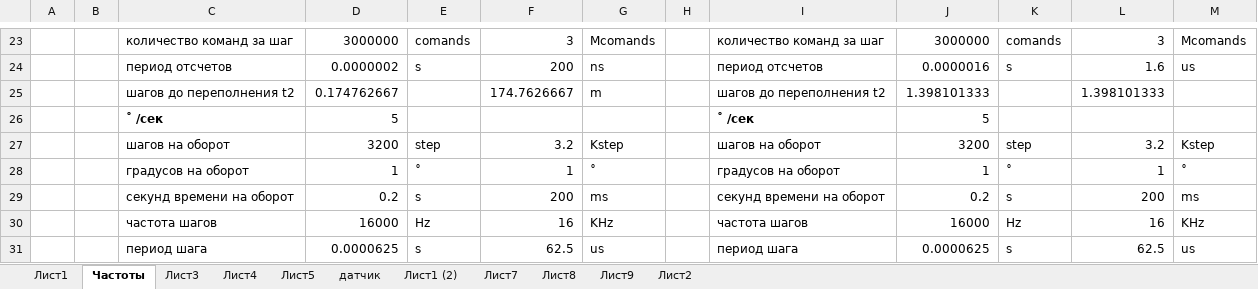
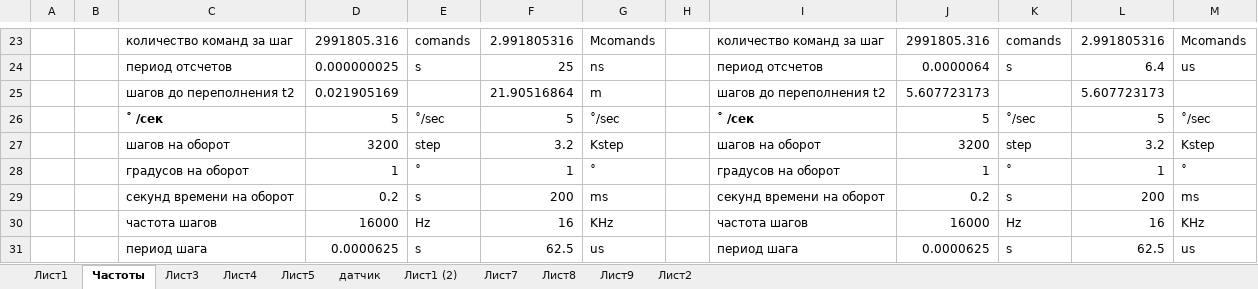
Before and after one commit to linscomt/astromonty, an Excel workbook: Расчеты.xlsx, sheet Частоты, drawn as a sheet; only a part is shown, gaps mark what is left out; values as stored, in another font and other column widths than the file's, no borders; conditional formats not drawn; removed rows and columns are numbered as before the commit, all else as after; the diff covers the shown part only; the diff names each change by its address in the sheet, - before the commit and + after, or states it on an @@ line.

```diff
--- a/Расчеты.xlsx (sheet Частоты)
+++ b/Расчеты.xlsx (sheet Частоты)
-D23: 3000000
+D23: 2991805.316
-F23: 3
+F23: 2.991805316
-J23: 3000000
+J23: 2991805.316
-L23: 3
+L23: 2.991805316
-D24: 0.0000002
+D24: 0.000000025
-F24: 200
+F24: 25
-J24: 0.0000016
+J24: 0.0000064
-L24: 1.6
+L24: 6.4
-row 25:  |  | шагов до переполнения t2 | 0.174762667 |  | 174.7626667 | m |  | шагов до переполнения t2 | 1.398101333 |  | 1.398101333
-row 26:  |  | ˚ /сек | 5 |  |  |  |  | ˚ /сек | 5
+row 25:  |  | шагов до переполнения t2 | 0.021905169 |  | 21.90516864 | m |  | шагов до переполнения t2 | 5.607723173 |  | 5.607723173
+row 26:  |  | ˚ /сек | 5 | ˚/sec | 5 | ˚/sec |  | ˚ /сек | 5 | ˚/sec | 5 | ˚/sec
```
Also changed, not shown: 25 added rows, 3 removed rows and 70 edited cells elsewhere in this sheet, sheet Лист5, charts or pictures, 3 other files.
